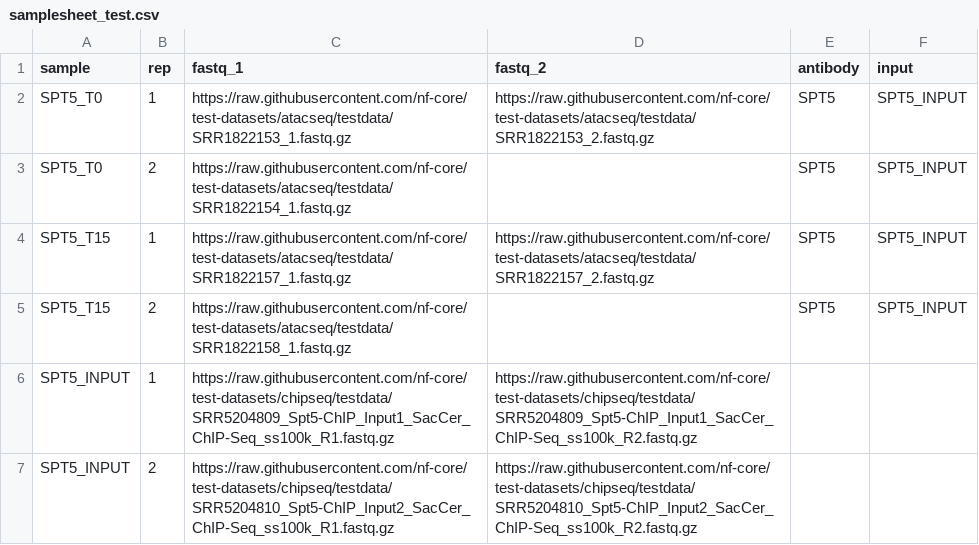
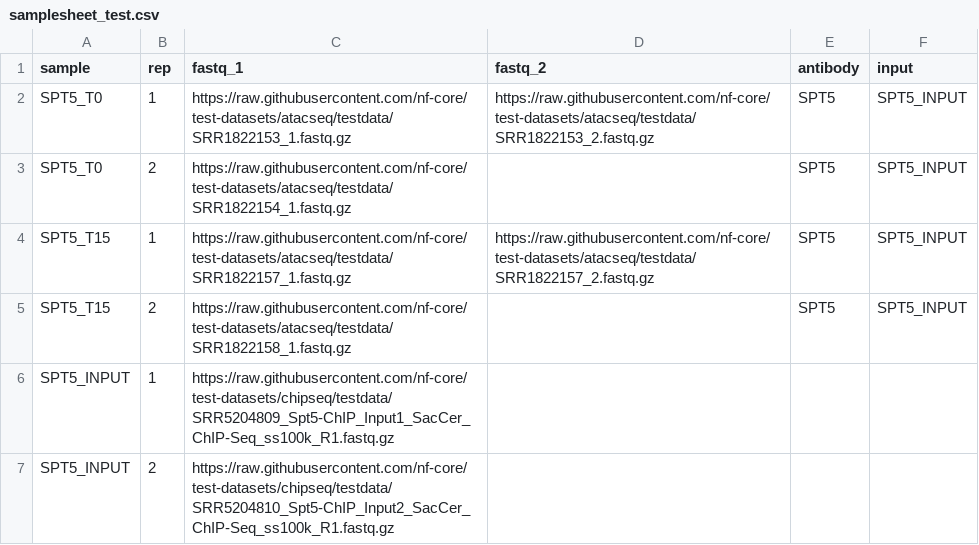
Before and after one commit to abcsFrederick/CHAMPAGNE, a CSV file: assets/samplesheet_test.csv, drawn as a sheet.

```diff
--- a/assets/samplesheet_test.csv
+++ b/assets/samplesheet_test.csv
@@ -5,3 +5,3 @@ SPT5_T15,1,https://raw.githubusercontent.com/nf-core/test-datasets/atacseq/testd
 SPT5_T15,2,https://raw.githubusercontent.com/nf-core/test-datasets/atacseq/testdata/SRR1822158_1.fastq.gz,,SPT5,SPT5_INPUT
-SPT5_INPUT,1,https://raw.githubusercontent.com/nf-core/test-datasets/chipseq/testdata/SRR5204809_Spt5-ChIP_Input1_SacCer_ChIP-Seq_ss100k_R1.fastq.gz,https://raw.githubusercontent.com/nf-core/test-datasets/chipseq/testdata/SRR5204809_Spt5-ChIP_Input1_SacCer_ChIP-Seq_ss100k_R2.fastq.gz,,
-SPT5_INPUT,2,https://raw.githubusercontent.com/nf-core/test-datasets/chipseq/testdata/SRR5204810_Spt5-ChIP_Input2_SacCer_ChIP-Seq_ss100k_R1.fastq.gz,https://raw.githubusercontent.com/nf-core/test-datasets/chipseq/testdata/SRR5204810_Spt5-ChIP_Input2_SacCer_ChIP-Seq_ss100k_R2.fastq.gz,,
+SPT5_INPUT,1,https://raw.githubusercontent.com/nf-core/test-datasets/chipseq/testdata/SRR5204809_Spt5-ChIP_Input1_SacCer_ChIP-Seq_ss100k_R1.fastq.gz,,,
+SPT5_INPUT,2,https://raw.githubusercontent.com/nf-core/test-datasets/chipseq/testdata/SRR5204810_Spt5-ChIP_Input2_SacCer_ChIP-Seq_ss100k_R1.fastq.gz,,,
```
Also changed, not shown: 3 other files.
